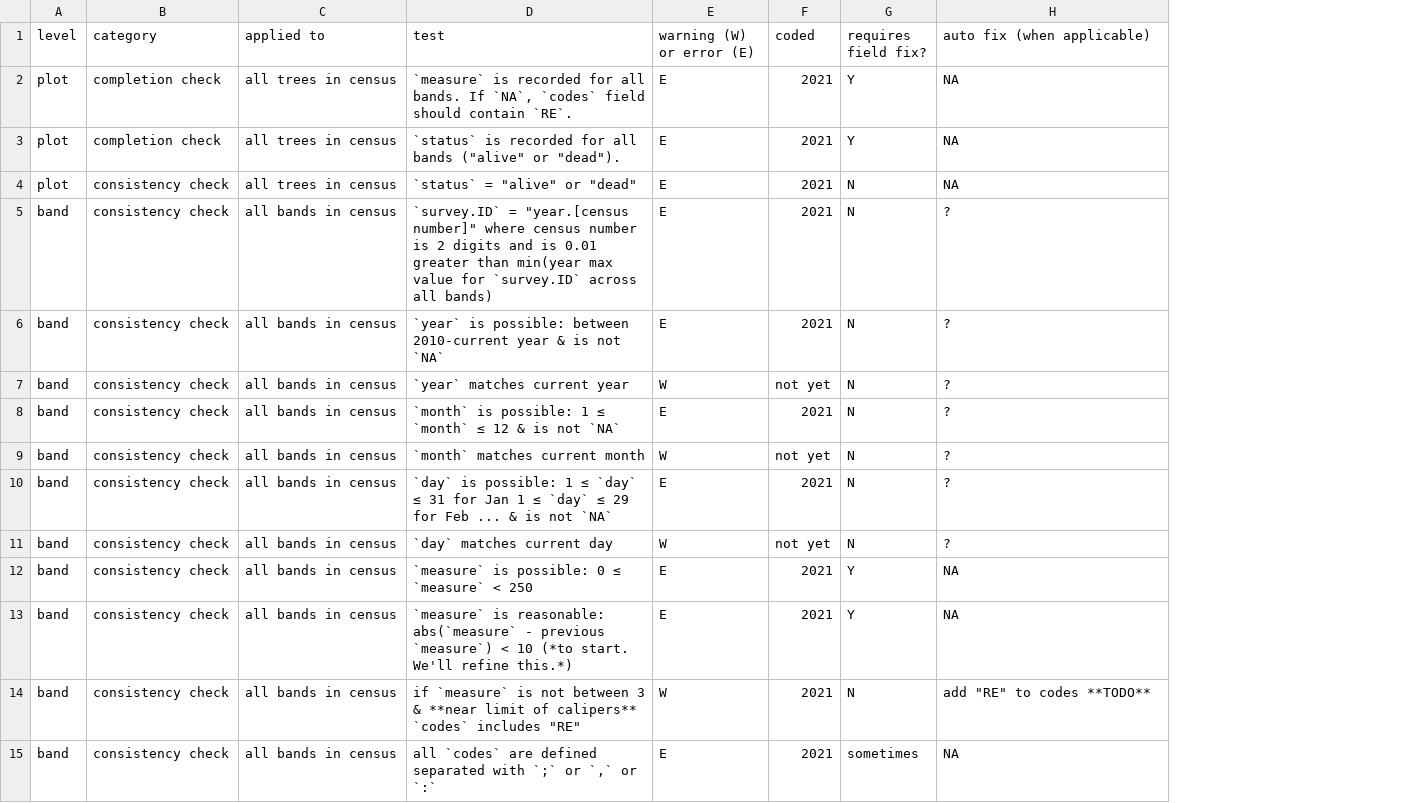
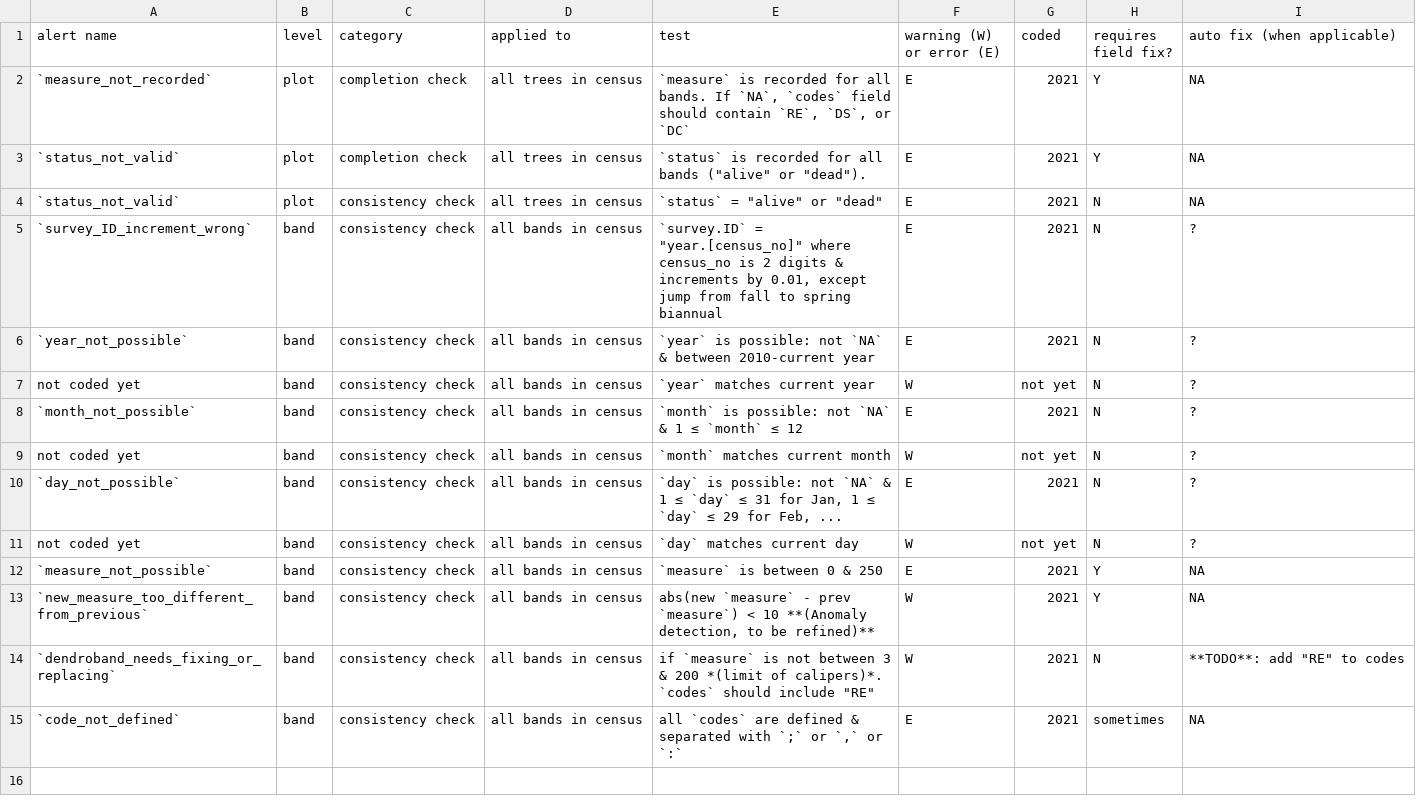
Before and after one commit to SCBI-ForestGEO/Dendrobands, a CSV file: testthat/table_of_tests.csv, drawn as a sheet; addresses are those after the commit; the diff names each change by its address in the sheet, - before the commit and + after, or states it on an @@ line.

Commit message:
Update table of tests

```diff
--- a/testthat/table_of_tests.csv
+++ b/testthat/table_of_tests.csv
+column A (alert name), rows 2-15: `measure_not_recorded` | `status_not_valid` | `status_not_valid` | `survey_ID_increment_wrong` | `year_not_possible` | not coded yet | `month_not_possible` | not coded yet | `day_not_possible` | not coded yet | `measure_not_possible` | `new_measure_too_different_from_previous` | `dendroband_needs_fixing_or_replacing` | `code_not_defined`
-E2 (test): …should contain `RE`.
+E2 (test): …should contain `RE`, `DS`, or `DC`
-E5 (test): `survey.ID` = "year.[census number]" where census number is 2 digits and is 0.01 greater than min(year max value for `survey.ID` across all bands)
+E5 (test): `survey.ID` = "year.[census_no]" where census_no is 2 digits & increments by 0.01, except jump from fall to spring biannual
-E6 (test): …is possible: between 2010-current year & is not `NA`
+E6 (test): …is possible: not `NA` & between 2010-current year
-E8 (test): …is possible: 1 ≤ `month` ≤ 12 & is not `NA`
+E8 (test): …is possible: not `NA` & 1 ≤ `month` ≤ 12
-E10 (test): …is possible: 1 ≤ `day` ≤ 31 for Jan 1 ≤ `day` ≤ 29 for Feb ... & is not `NA`
+E10 (test): …is possible: not `NA` & 1 ≤ `day` ≤ 31 for Jan, 1 ≤ `day` ≤ 29 for Feb, ...
-E12 (test): `measure` is possible: 0 ≤ `measure` < 250
+E12 (test): `measure` is between 0 & 250
-E13 (test): `measure` is reasonable: abs(`measure` - previous `measure`) < 10 (*to start. We'll refine this.*)
+E13 (test): abs(new `measure` - prev `measure`) < 10 **(Anomaly detection, to be refined)**
-F13 (warning (W) or error (E)): E
+F13 (warning (W) or error (E)): W
-E14 (test): …3 & **near limit of calipers** `codes` includes "RE"
+E14 (test): …3 & 200 *(limit of calipers)*. `codes` should include "RE"
-I14 (auto fix (when applicable)): add "RE" to codes **TODO**
+I14 (auto fix (when applicable)): **TODO**: add "RE" to codes
-E15 (test): …are defined separated with…
+E15 (test): …are defined & separated with…
```
Also changed, not shown: 2 other files.
